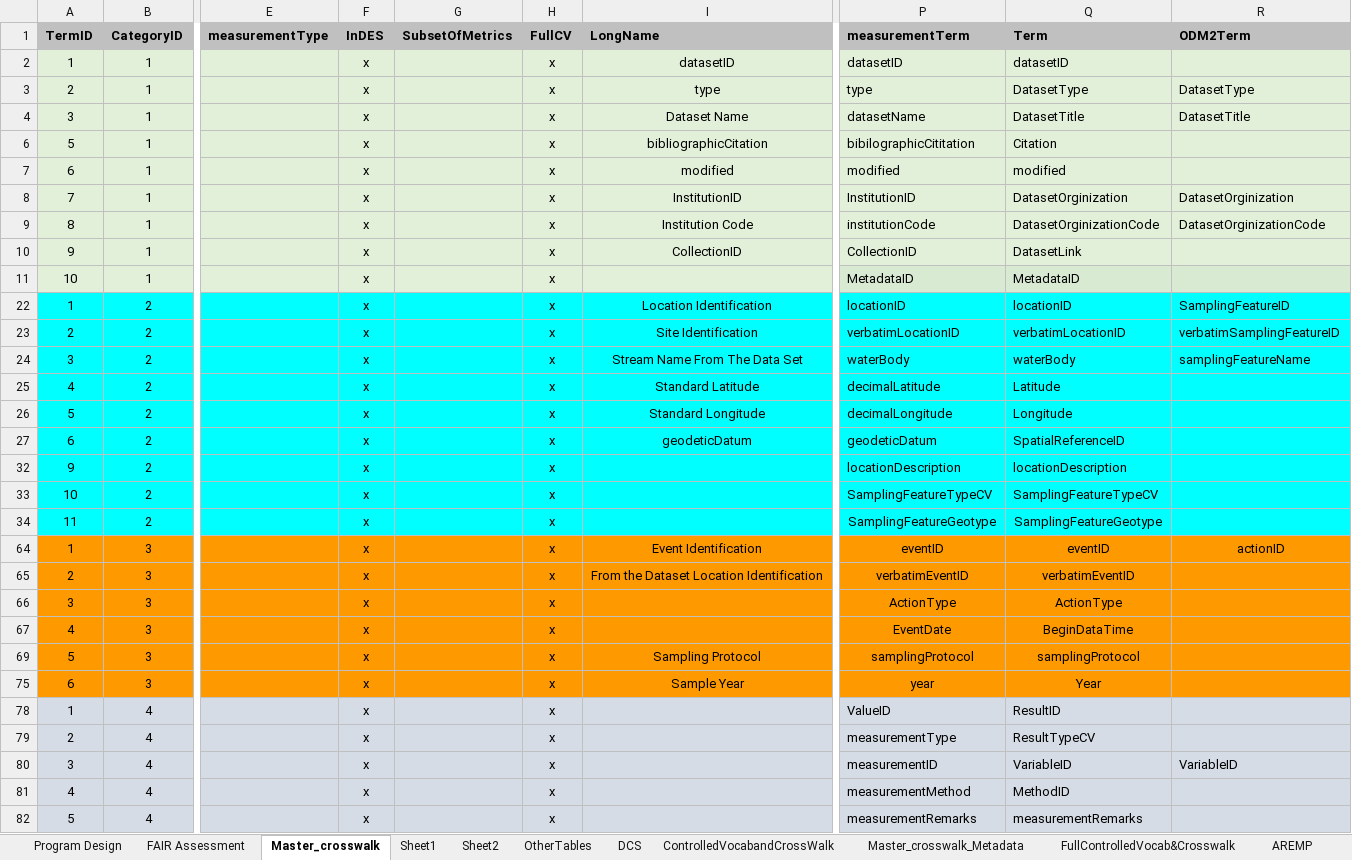
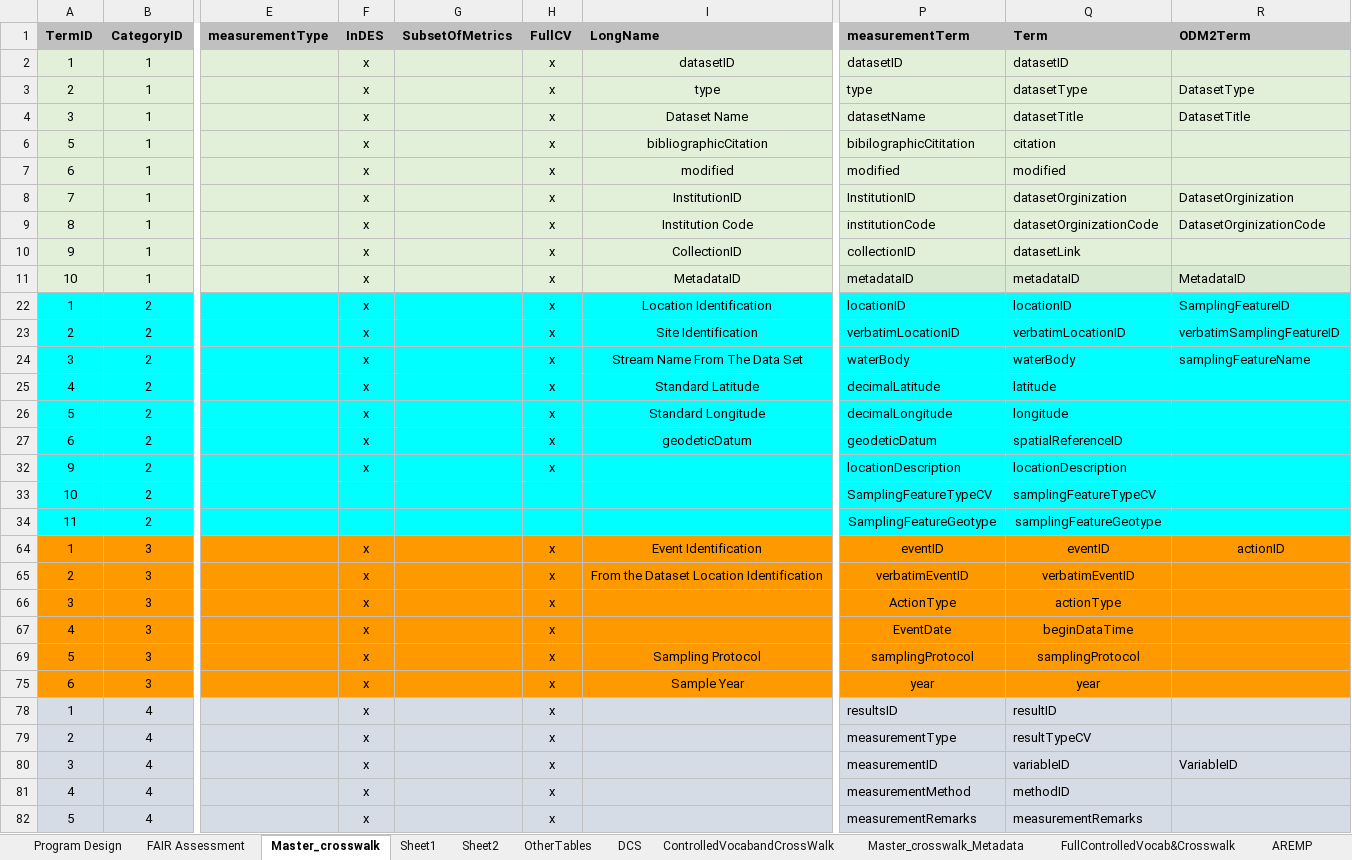
Before and after one commit to rascully/Stream-Monitoring-Data-Exchange-Specifications, an Excel workbook: Data/Metadata.xlsx, sheet Master_crosswalk, drawn as a sheet; only a part is shown, gaps mark what is left out; values as stored, in another font and other column widths than the file's, no borders; table styles not drawn; the diff covers the shown part only; the diff names each change by its address in the sheet, - before the commit and + after, or states it on an @@ line.

Commit message:
update tables

```diff
--- a/Data/Metadata.xlsx (sheet Master_crosswalk)
+++ b/Data/Metadata.xlsx (sheet Master_crosswalk)
-Q3 (Term): DatasetType
+Q3 (Term): datasetType
-Q4 (Term): DatasetTitle
+Q4 (Term): datasetTitle
-Q6 (Term): Citation
+Q6 (Term): citation
-Q8 (Term): DatasetOrginization
+Q8 (Term): datasetOrginization
-Q9 (Term): DatasetOrginizationCode
+Q9 (Term): datasetOrginizationCode
-P10 (measurementTerm): CollectionID
+P10 (measurementTerm): collectionID
-Q10 (Term): DatasetLink
+Q10 (Term): datasetLink
-I11 (LongName): (empty)
+I11 (LongName): MetadataID
-P11 (measurementTerm): MetadataID
+P11 (measurementTerm): metadataID
-Q11 (Term): MetadataID
+Q11 (Term): metadataID
-R11 (ODM2Term): (empty)
+R11 (ODM2Term): MetadataID
-Q25 (Term): Latitude
+Q25 (Term): latitude
-Q26 (Term): Longitude
+Q26 (Term): longitude
-Q27 (Term): SpatialReferenceID
+Q27 (Term): spatialReferenceID
-F33:F34 (InDES): x
+F33:F34 (InDES): (empty)
-H33:H34 (FullCV): x
+H33:H34 (FullCV): (empty)
-Q33 (Term): SamplingFeatureTypeCV
+Q33 (Term): samplingFeatureTypeCV
-Q34 (Term): SamplingFeatureGeotype
+Q34 (Term): samplingFeatureGeotype
-Q66 (Term): ActionType
+Q66 (Term): actionType
-Q67 (Term): BeginDataTime
+Q67 (Term): beginDataTime
-Q75 (Term): Year
+Q75 (Term): year
-P78 (measurementTerm): ValueID
+P78 (measurementTerm): resultsID
-Q78 (Term): ResultID
+Q78 (Term): resultID
-Q79 (Term): ResultTypeCV
+Q79 (Term): resultTypeCV
-Q80 (Term): VariableID
+Q80 (Term): variableID
-Q81 (Term): MethodID
+Q81 (Term): methodID
```
Also changed, not shown: 1 added row and 2 edited cells elsewhere in this sheet, formulas that keep their value, hidden cells, Tables/PropertyRegistry.xlsx, Tables/Stream_Habitat_ExchangeSpecifications.xlsx, 6 other files.
